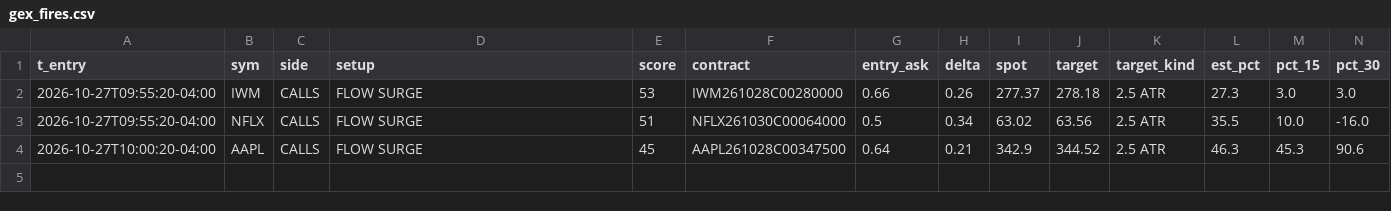
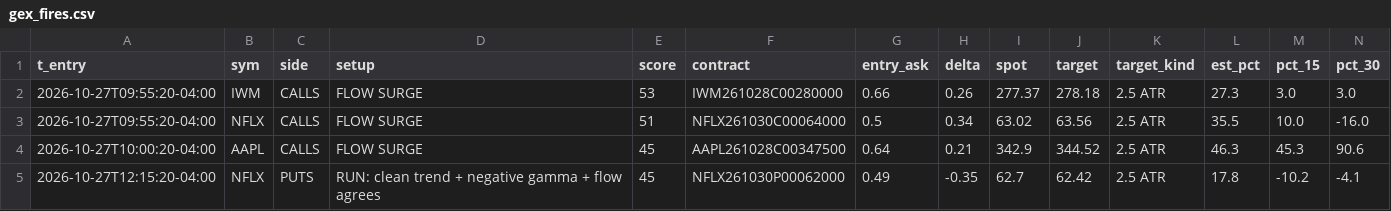
Before and after one commit to jnewsom188327/stoch-bot, a CSV file: gex_fires.csv, drawn as a sheet; only a part is shown; rows hold the shown columns only; the diff names each change by its address in the sheet, - before the commit and + after, or states it on an @@ line.

```diff
--- a/gex_fires.csv
+++ b/gex_fires.csv
+row 5: 2026-10-27T12:15:20-04:00 | NFLX | PUTS | RUN: clean trend + negative gamma + flow agrees | 45 | NFLX261030P00062000 | 0.49 | -0.35 | 62.7 | 62.42 | 2.5 ATR | 17.8 | -10.2 | -4.1
```
Also changed, not shown: 4 other files.
